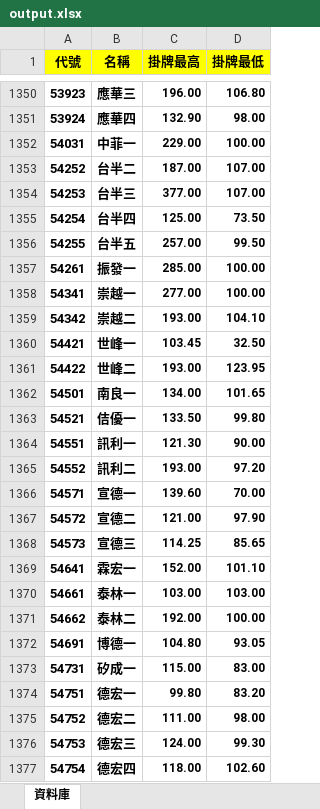
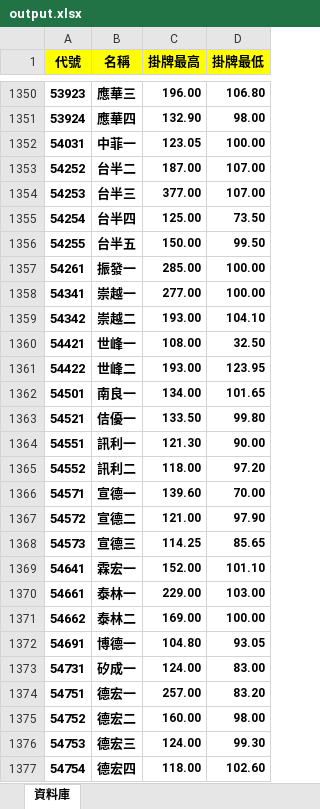
Before and after one commit to rexdashu168/cb168, an Excel workbook: output.xlsx, sheet 資料庫, drawn as a sheet; only a part is shown, gaps mark what is left out; values as stored, in another font and other column widths than the file's, no borders; conditional formats not drawn; the diff covers the shown part only; the diff names each change by its address in the sheet, - before the commit and + after, or states it on an @@ line.

```diff
--- a/output.xlsx (sheet 資料庫)
+++ b/output.xlsx (sheet 資料庫)
-C1352 (掛牌最高): 229.00
+C1352 (掛牌最高): 123.05
-C1356 (掛牌最高): 257.00
+C1356 (掛牌最高): 150.00
-C1360 (掛牌最高): 103.45
+C1360 (掛牌最高): 108.00
-C1365 (掛牌最高): 193.00
+C1365 (掛牌最高): 118.00
-C1370 (掛牌最高): 103.00
+C1370 (掛牌最高): 229.00
-C1371 (掛牌最高): 192.00
+C1371 (掛牌最高): 169.00
-C1373 (掛牌最高): 115.00
+C1373 (掛牌最高): 124.00
-C1374 (掛牌最高): 99.80
+C1374 (掛牌最高): 257.00
-C1375 (掛牌最高): 111.00
+C1375 (掛牌最高): 160.00
```
Also changed, not shown: 1 added row and 154 edited cells elsewhere in this sheet.
